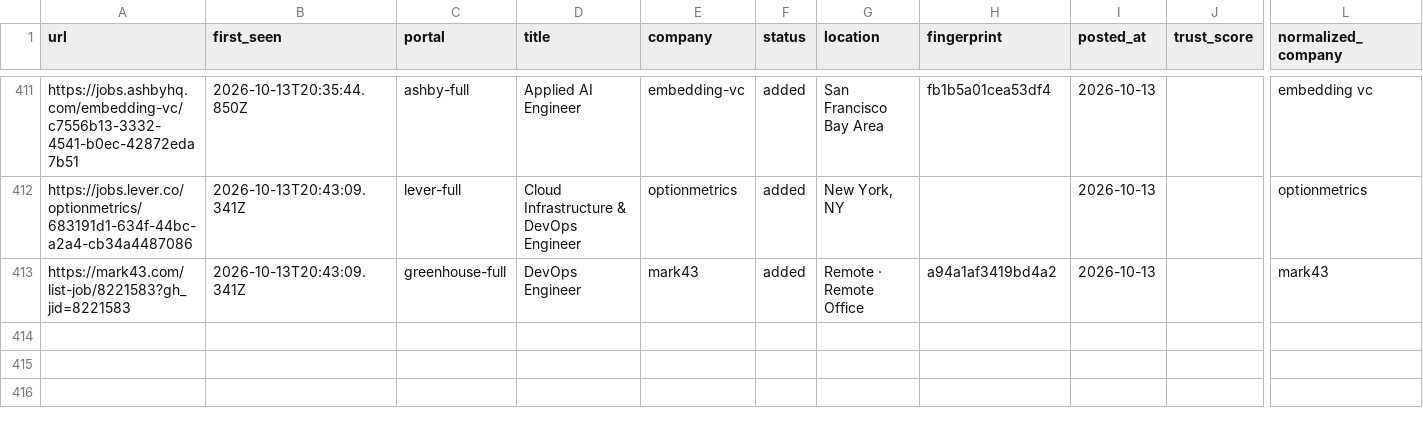
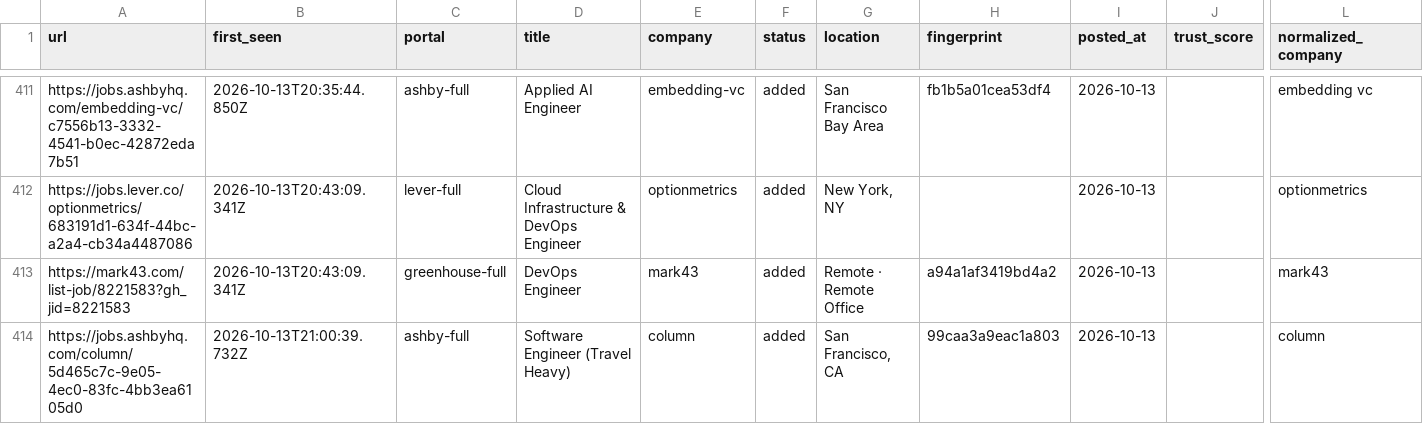
Before and after one commit to manavmalavia18/ghal-scanner, a TSV file: data/scan-history.tsv, drawn as a sheet; only a part is shown, gaps mark what is left out; rows hold the shown columns only; the diff names each change by its address in the sheet, - before the commit and + after, or states it on an @@ line.

```diff
--- a/data/scan-history.tsv
+++ b/data/scan-history.tsv
+row 414: https://jobs.ashbyhq.com/column/5d465c7c-9e05-4ec0-83fc-4bb3ea6105d0 | 2026-10-13T21:00:39.732Z | ashby-full | Software Engineer (Travel Heavy) | column | added | San Francisco, CA | 99caa3a9eac1a803 | 2026-10-13 |  | column
```
Also changed, not shown: 3 other files.
